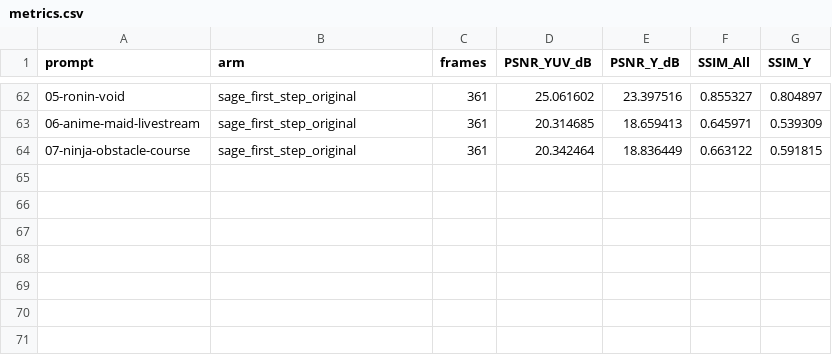
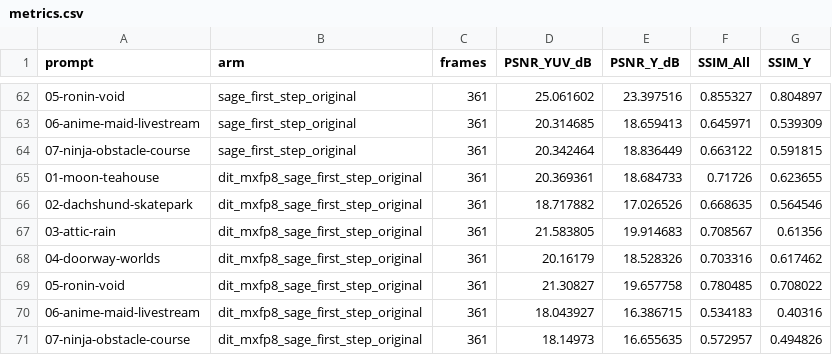
Before and after one commit to lishunyang12/fasth3-lossy-ablation, a CSV file: metrics.csv, drawn as a sheet; only a part is shown, gaps mark what is left out.

Commit message:
Add combined MXFP8 and Sage with original first step above each case

```diff
--- a/metrics.csv
+++ b/metrics.csv
@@ -64 +64,8 @@ prompt,arm,frames,PSNR_YUV_dB,PSNR_Y_dB,SSIM_All,SSIM_Y
 07-ninja-obstacle-course,sage_first_step_original,361,20.342464,18.836449,0.663122,0.591815
+01-moon-teahouse,dit_mxfp8_sage_first_step_original,361,20.369361,18.684733,0.71726,0.623655
+02-dachshund-skatepark,dit_mxfp8_sage_first_step_original,361,18.717882,17.026526,0.668635,0.564546
+03-attic-rain,dit_mxfp8_sage_first_step_original,361,21.583805,19.914683,0.708567,0.61356
+04-doorway-worlds,dit_mxfp8_sage_first_step_original,361,20.16179,18.528326,0.703316,0.617462
+05-ronin-void,dit_mxfp8_sage_first_step_original,361,21.30827,19.657758,0.780485,0.708022
+06-anime-maid-livestream,dit_mxfp8_sage_first_step_original,361,18.043927,16.386715,0.534183,0.40316
+07-ninja-obstacle-course,dit_mxfp8_sage_first_step_original,361,18.14973,16.655635,0.572957,0.494826
```
Also changed, not shown: 19 other files.
